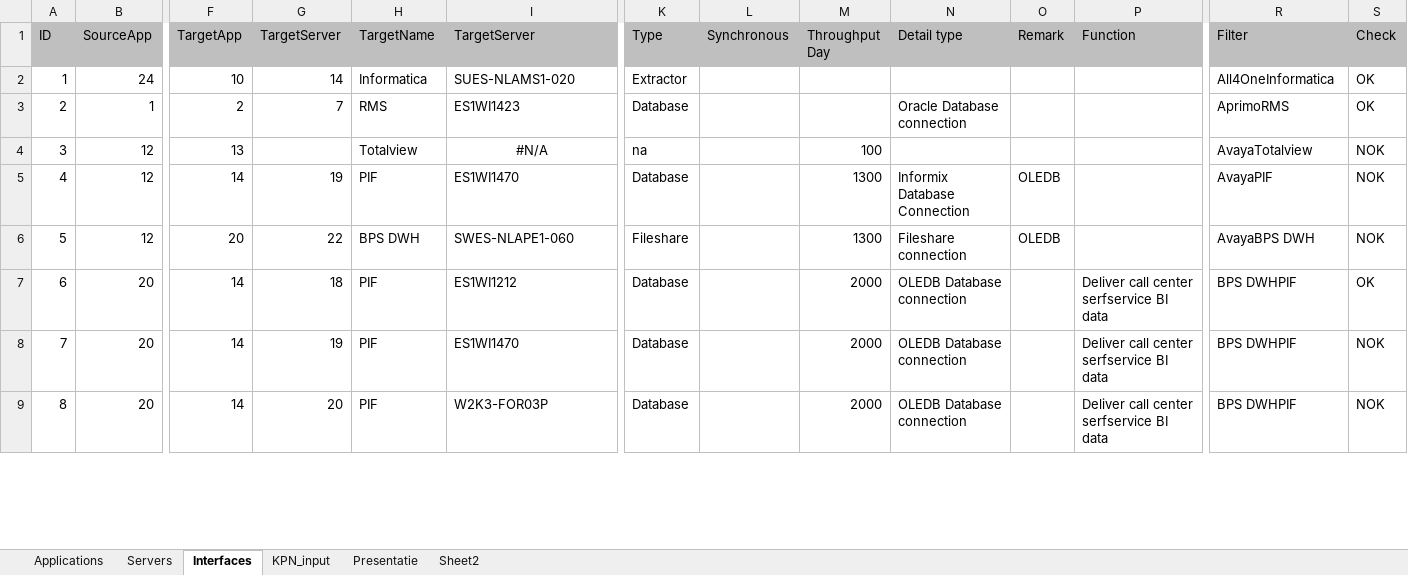
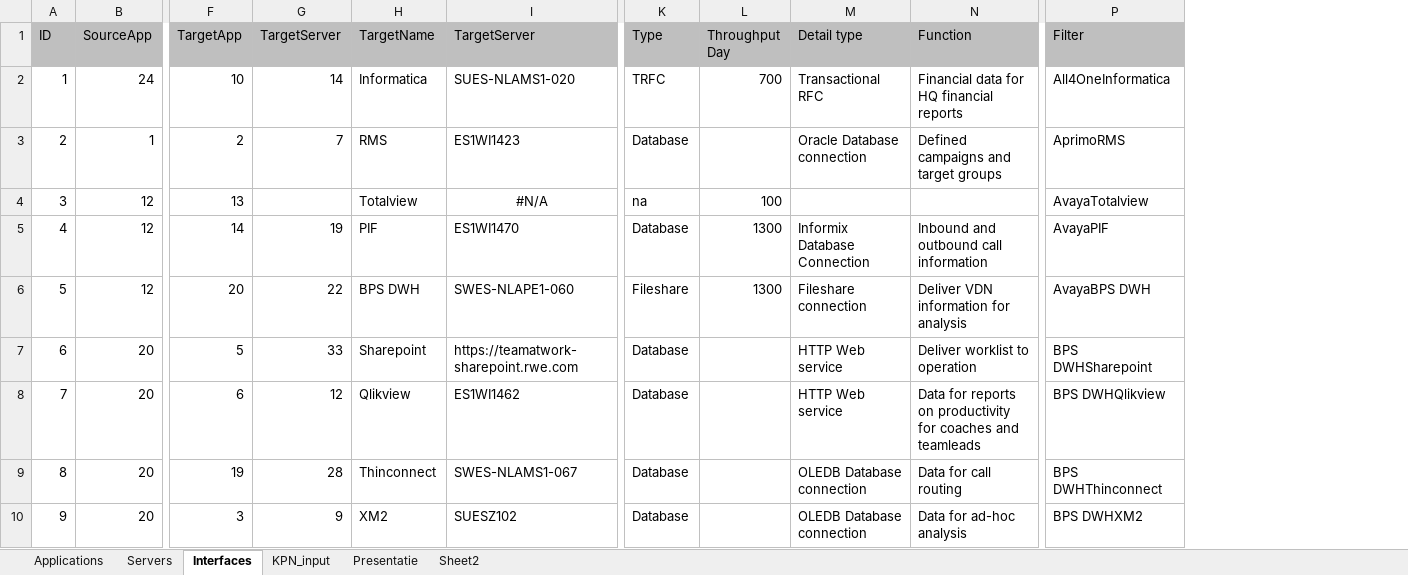
Before and after one commit to mrcorner/inframap, an Excel workbook: bin/appoverview.xlsx, sheet Interfaces, drawn as a sheet; only a part is shown, gaps mark what is left out; values as stored, in another font and other column widths than the file's, no borders; removed rows and columns are numbered as before the commit, all else as after; rows hold the shown columns only; the diff covers the shown part only; the diff names each change by its address in the sheet, - before the commit and + after, or states it on an @@ line.

Commit message:
Weekly commit
Added listing of interface function, updated fonts

```diff
--- a/bin/appoverview.xlsx (sheet Interfaces)
+++ b/bin/appoverview.xlsx (sheet Interfaces)
-column L (Synchronous), empty
-column O (Remark), rows 5-6: OLEDB | OLEDB
-column S (Check), rows 2-9: OK | OK | NOK | NOK | NOK | OK | NOK | NOK
-K2 (Type): Extractor
+K2 (Type): TRFC
-L2 (Throughput Day): (empty)
+L2 (Throughput Day): 700
-M2 (Detail type): (empty)
+M2 (Detail type): Transactional RFC
-N2 (Function): (empty)
+N2 (Function): Financial data for HQ financial reports
-N3 (Function): (empty)
+N3 (Function): Defined campaigns and target groups
-N5 (Function): (empty)
+N5 (Function): Inbound and outbound call information
-N6 (Function): (empty)
+N6 (Function): Deliver VDN information for analysis
+row 7: 6 | 20 | 5 | 33 | Sharepoint | https://teamatwork-sharepoint.rwe.com | Database |  | HTTP Web service | Deliver worklist to operation | BPS DWHSharepoint
@@ column A (ID) renumbered between rows 8 and 97 @@
-F8 (TargetApp): 14
+F8 (TargetApp): 6
-G8 (TargetServer): 18
+G8 (TargetServer): 12
-H8 (TargetName): PIF
+H8 (TargetName): Qlikview
-I8 (TargetServer): ES1WI1212
+I8 (TargetServer): ES1WI1462
-L8:L10 (Throughput Day): 2000
+L8:L10 (Throughput Day): (empty)
-M8 (Detail type): OLEDB Database connection
+M8 (Detail type): HTTP Web service
-N8 (Function): Deliver call center serfservice BI data
+N8 (Function): Data for reports on productivity for coaches and teamleads
-P8 (Filter): BPS DWHPIF
+P8 (Filter): BPS DWHQlikview
-F9 (TargetApp): 14
+F9 (TargetApp): 19
-G9 (TargetServer): 19
+G9 (TargetServer): 28
-H9 (TargetName): PIF
+H9 (TargetName): Thinconnect
-I9 (TargetServer): ES1WI1470
+I9 (TargetServer): SWES-NLAMS1-067
-N9 (Function): Deliver call center serfservice BI data
+N9 (Function): Data for call routing
-P9 (Filter): BPS DWHPIF
+P9 (Filter): BPS DWHThinconnect
-F10 (TargetApp): 14
+F10 (TargetApp): 3
-G10 (TargetServer): 20
+G10 (TargetServer): 9
-H10 (TargetName): PIF
+H10 (TargetName): XM2
-I10 (TargetServer): W2K3-FOR03P
+I10 (TargetServer): SUESZ102
-N10 (Function): Deliver call center serfservice BI data
+N10 (Function): Data for ad-hoc analysis
-P10 (Filter): BPS DWHPIF
+P10 (Filter): BPS DWHXM2
```
Also changed, not shown: 6 added rows, 3 removed rows, 108 edited cells and cell formats elsewhere in this sheet, sheet KPN_input, sheet Presentatie, sheet Applications, sheet Servers, formulas that keep their value, 4 other files.
